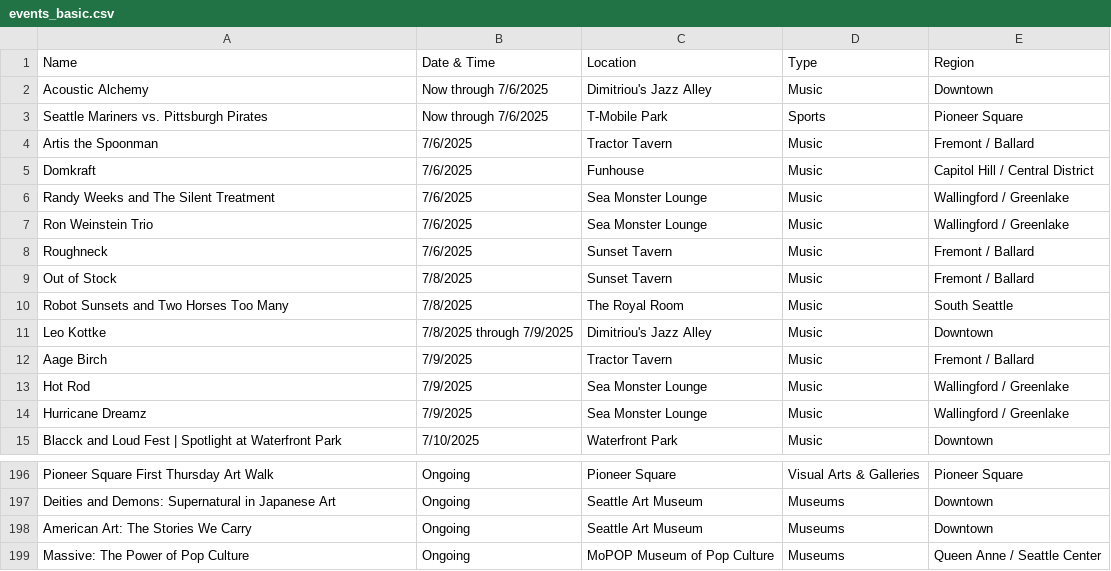
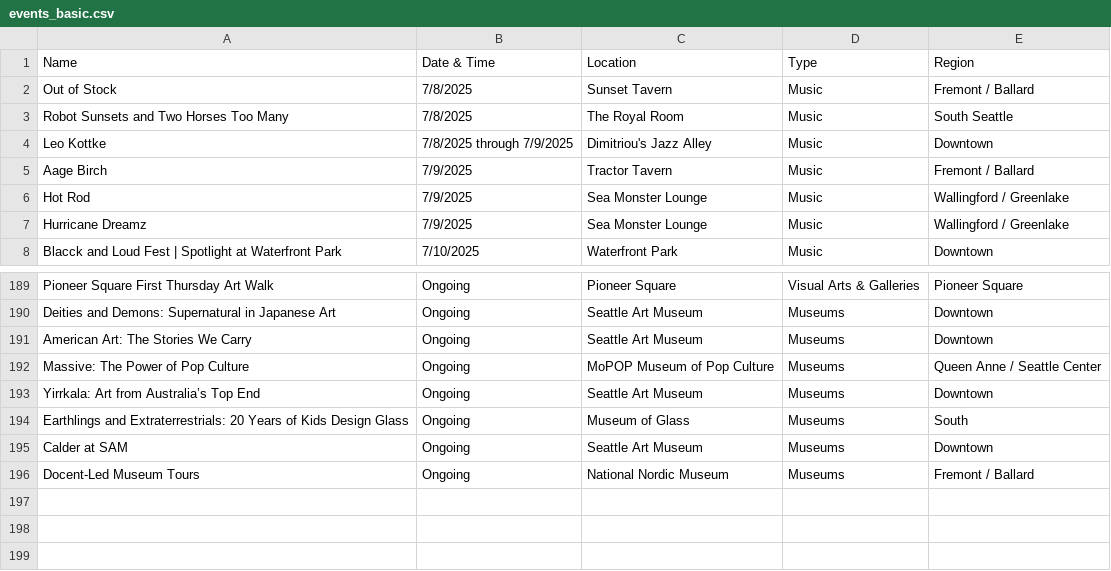
Before and after one commit to yeyfreya/TECHIN510_Lab4, a CSV file: events_basic.csv, drawn as a sheet; only a part is shown, gaps mark what is left out; removed rows and columns are numbered as before the commit, all else as after; the diff names each change by its address in the sheet, - before the commit and + after, or states it on an @@ line.

```diff
--- a/events_basic.csv
+++ b/events_basic.csv
-row 2: Acoustic Alchemy | Now through 7/6/2025 | Dimitriou's Jazz Alley | Music | Downtown
-row 3: Seattle Mariners vs. Pittsburgh Pirates | Now through 7/6/2025 | T-Mobile Park | Sports | Pioneer Square
-row 4: Artis the Spoonman | 7/6/2025 | Tractor Tavern | Music | Fremont / Ballard
-row 5: Domkraft | 7/6/2025 | Funhouse | Music | Capitol Hill / Central District
-row 6: Randy Weeks and The Silent Treatment | 7/6/2025 | Sea Monster Lounge | Music | Wallingford / Greenlake
-row 7: Ron Weinstein Trio | 7/6/2025 | Sea Monster Lounge | Music | Wallingford / Greenlake
-row 8: Roughneck | 7/6/2025 | Sunset Tavern | Music | Fremont / Ballard
+row 193: Yirrkala: Art from Australia’s Top End | Ongoing | Seattle Art Museum | Museums | Downtown
+row 194: Earthlings and Extraterrestrials: 20 Years of Kids Design Glass | Ongoing | Museum of Glass | Museums | South
+row 195: Calder at SAM | Ongoing | Seattle Art Museum | Museums | Downtown
+row 196: Docent-Led Museum Tours | Ongoing | National Nordic Museum | Museums | Fremont / Ballard
```
Also changed, not shown: events.csv, events_latlon.csv.
